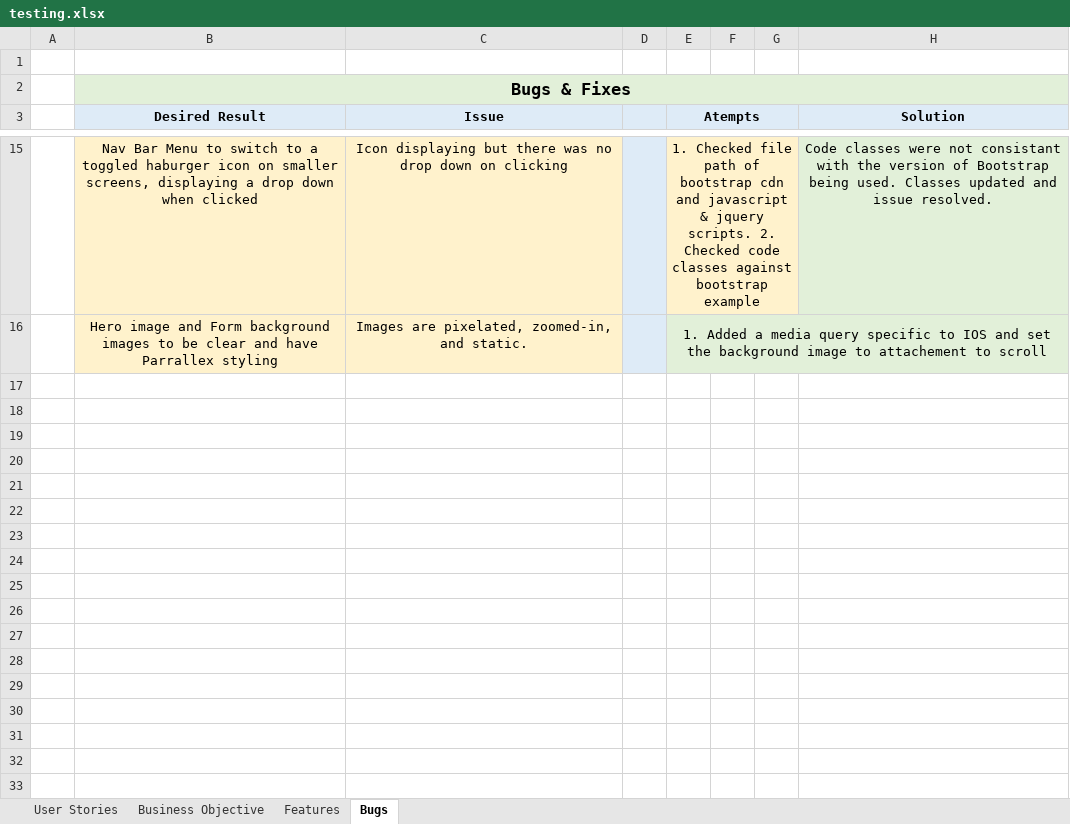
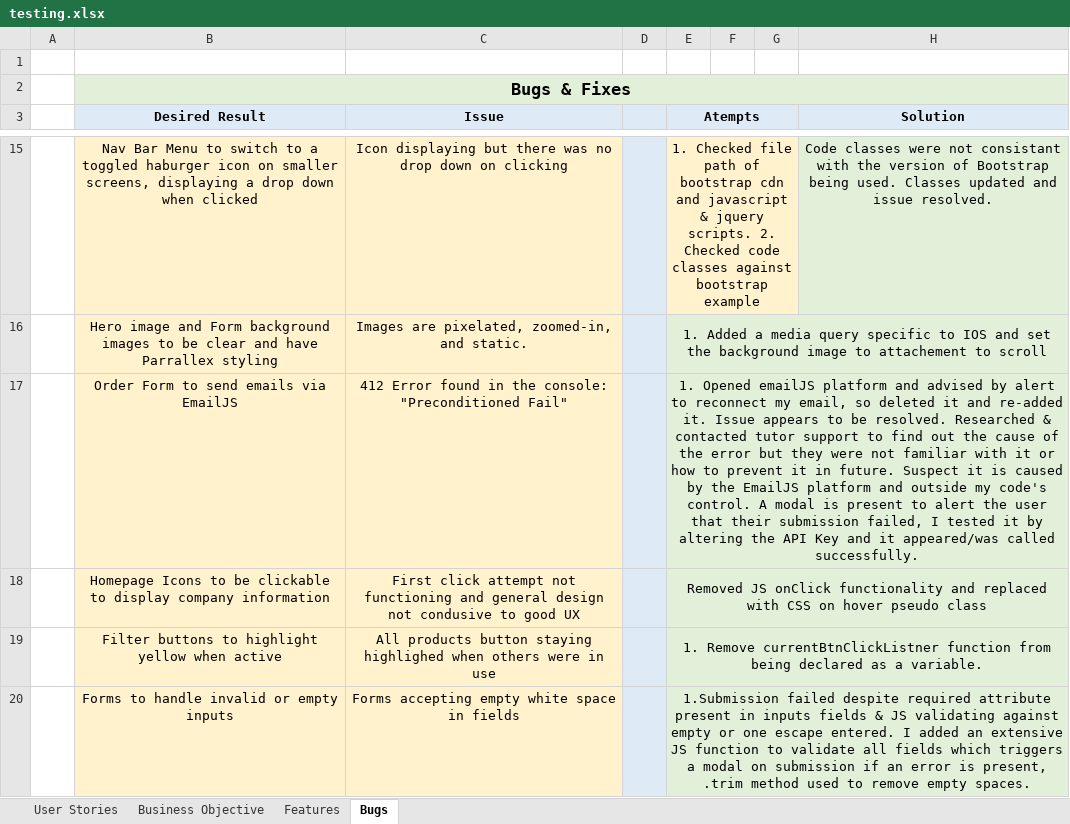
Before and after one commit to Code-Institute-Submissions/janeyrinn-jp_trading_AprResub, an Excel workbook: testing/testing.xlsx, sheet Bugs, drawn as a sheet; only a part is shown, gaps mark what is left out; values as stored, in another font and other column widths than the file's, no borders; charts and pictures not drawn; the diff names each change by its address in the sheet, - before the commit and + after, or states it on an @@ line.

Commit message:
Update bug fixes for home page icons, filter menu and forms

```diff
--- a/testing/testing.xlsx (sheet Bugs)
+++ b/testing/testing.xlsx (sheet Bugs)
+row 17:  | Order Form to send emails via EmailJS | 412 Error found in the console: "Preconditioned Fail" |  | 1. Opened emailJS platform and advised by alert to reconnect my email, so deleted it and re-added it. Issue appears to be resolved. Researched & contacted tutor support to find out the cause of the error but they were not familiar with it or how to prevent it in future. Suspect it is caused by the EmailJS platform and outside my code's control. A modal is present to alert the user that their submission failed, I tested it by altering the API Key and it appeared/was called successfully.
+row 18:  | Homepage Icons to be clickable to display company information | First click attempt not functioning and general design not condusive to good UX |  | Removed JS onClick functionality and replaced with CSS on hover pseudo class
+row 19:  | Filter buttons to highlight yellow when active | All products button staying highlighed when others were in use |  | 1. Remove currentBtnClickListner function from being declared as a variable.
+row 20:  | Forms to handle invalid or empty inputs | Forms accepting empty white space in fields |  | 1.Submission failed despite required attribute present in inputs fields & JS validating against empty or one escape entered. I added an extensive JS function to validate all fields which triggers a modal on submission if an error is present, .trim method used to remove empty spaces.
```
Also changed, not shown: charts or pictures, 1 other file.
